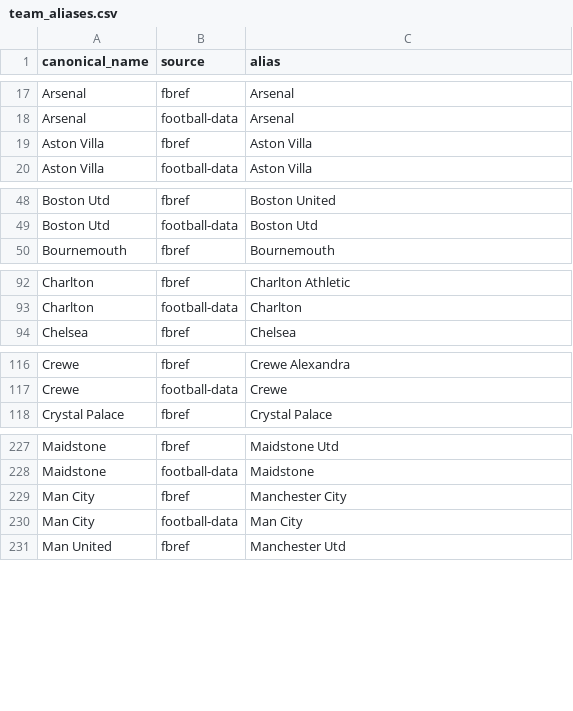
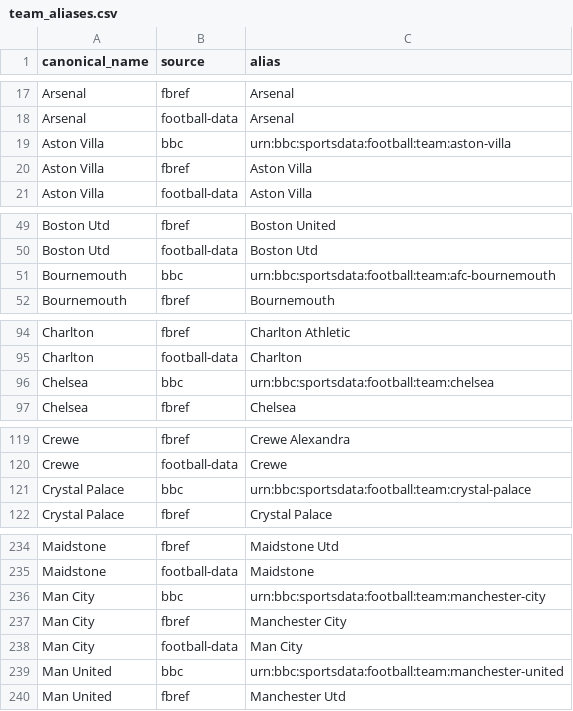
Before and after one commit to andrewolobo/baba-vanga-premier, a CSV file: reference/team_aliases.csv, drawn as a sheet; only a part is shown, gaps mark what is left out; the diff covers the shown part only; the diff names each change by its address in the sheet, - before the commit and + after, or states it on an @@ line.

```diff
--- a/reference/team_aliases.csv
+++ b/reference/team_aliases.csv
+row 19: Aston Villa | bbc | urn:bbc:sportsdata:football:team:aston-villa
+row 51: Bournemouth | bbc | urn:bbc:sportsdata:football:team:afc-bournemouth
+row 96: Chelsea | bbc | urn:bbc:sportsdata:football:team:chelsea
+row 121: Crystal Palace | bbc | urn:bbc:sportsdata:football:team:crystal-palace
+row 236: Man City | bbc | urn:bbc:sportsdata:football:team:manchester-city
+row 239: Man United | bbc | urn:bbc:sportsdata:football:team:manchester-united
```
Also changed, not shown: 5 added rows elsewhere in this file, reference/bbc_teams.csv, 16 other files.
